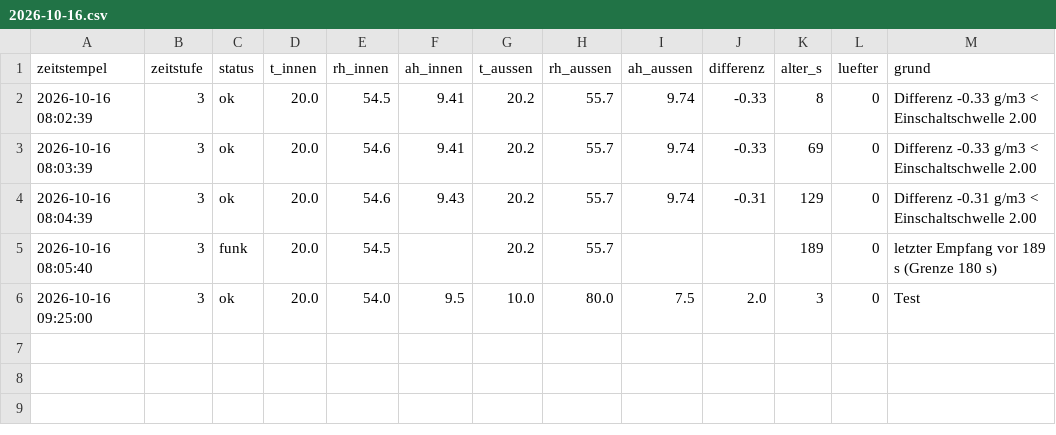
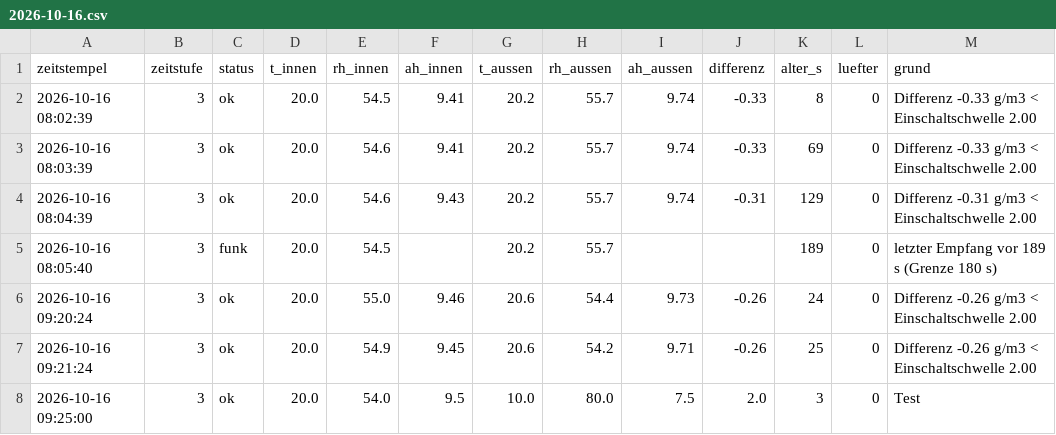
Before and after one commit to ATH2SALZBURG/Kellerl-ftung, a CSV file: tage/2026-10-16.csv, drawn as a sheet; the diff names each change by its address in the sheet, - before the commit and + after, or states it on an @@ line.

```diff
--- a/tage/2026-10-16.csv
+++ b/tage/2026-10-16.csv
+row 6: 2026-10-16 09:20:24 | 3 | ok | 20.0 | 55.0 | 9.46 | 20.6 | 54.4 | 9.73 | -0.26 | 24 | 0 | Differenz -0.26 g/m3 < Einschaltschwelle 2.00
+row 7: 2026-10-16 09:21:24 | 3 | ok | 20.0 | 54.9 | 9.45 | 20.6 | 54.2 | 9.71 | -0.26 | 25 | 0 | Differenz -0.26 g/m3 < Einschaltschwelle 2.00
```
Also changed, not shown: 2 other files.
